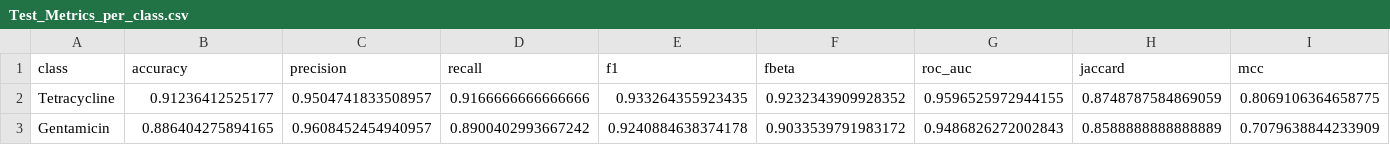
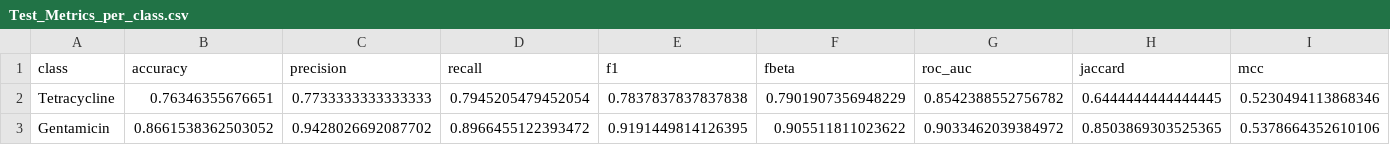
Before and after one commit to XHCFS/amr-fgcr-prediction-project, a CSV file: docs/Results/General Model/Test_Metrics_per_class.csv, drawn as a sheet.

```diff
--- a/docs/Results/General Model/Test_Metrics_per_class.csv
+++ b/docs/Results/General Model/Test_Metrics_per_class.csv
@@ -1,3 +1,3 @@
 class,accuracy,precision,recall,f1,fbeta,roc_auc,jaccard,mcc
-Tetracycline,0.91236412525177,0.9504741833508957,0.9166666666666666,0.933264355923435,0.9232343909928352,0.9596525972944155,0.8748787584869059,0.8069106364658775
-Gentamicin,0.886404275894165,0.9608452454940957,0.8900402993667242,0.9240884638374178,0.9033539791983172,0.9486826272002843,0.8588888888888889,0.7079638844233909
+Tetracycline,0.76346355676651,0.7733333333333333,0.7945205479452054,0.7837837837837838,0.7901907356948229,0.8542388552756782,0.6444444444444445,0.5230494113868346
+Gentamicin,0.8661538362503052,0.9428026692087702,0.8966455122393472,0.9191449814126395,0.905511811023622,0.9033462039384972,0.8503869303525365,0.5378664352610106
```
Also changed, not shown: docs/Results/General Model/Cross_Validation_Metrics_Mean_per_class.csv, docs/Results/General Model/Cross_Validation_Metrics_SD_per_class.csv, 23 other files.
